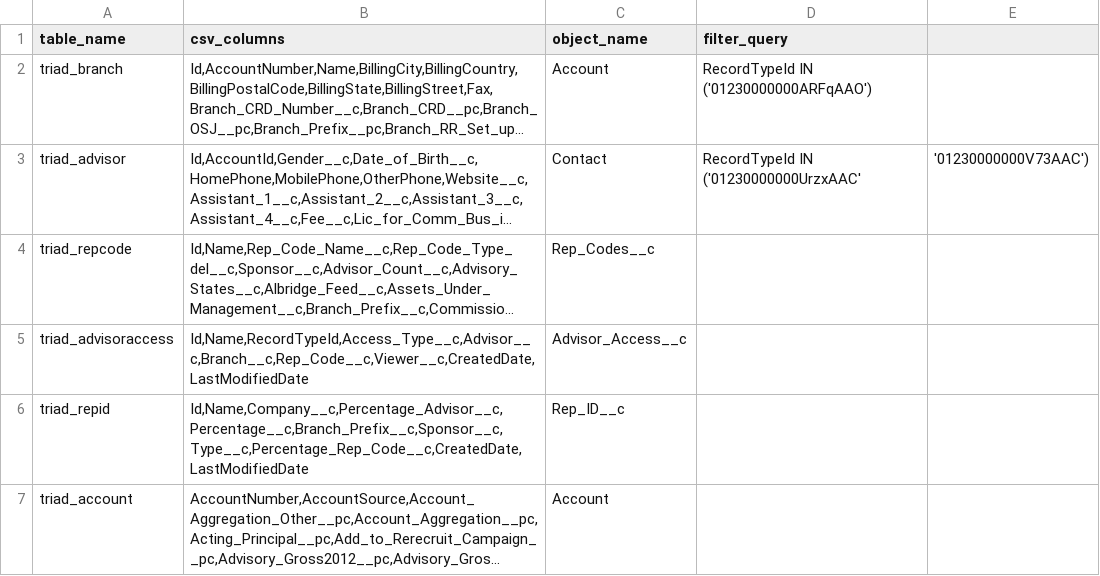
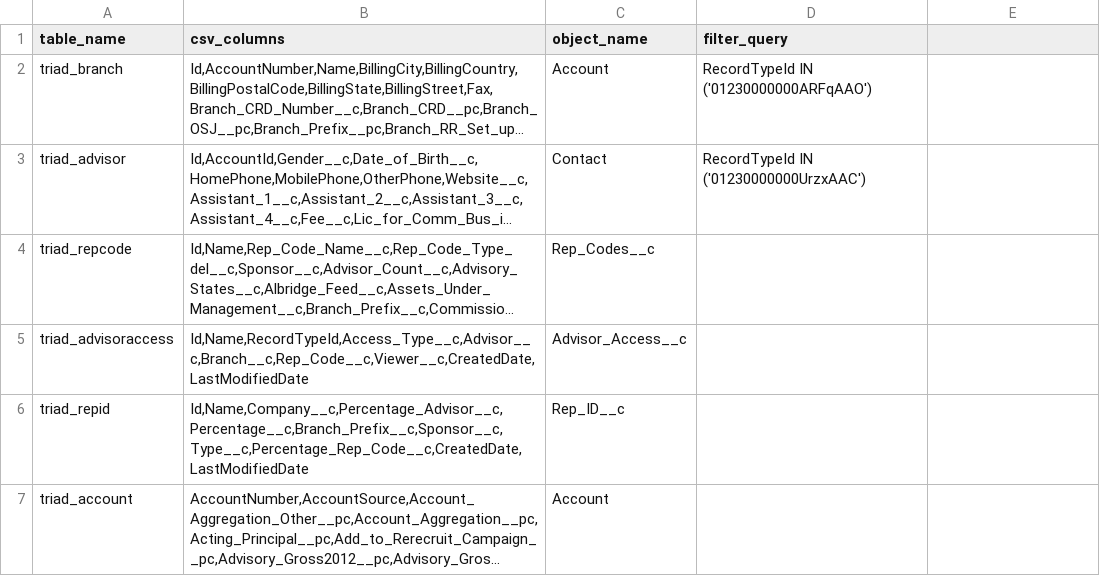
Before and after one commit to paulinjemimabalasubramani/paulinjemimabalasubramani, a CSV file: config/salesforce_download/triad.csv, drawn as a sheet; long unchanged cells end in …; the diff names each change by its address in the sheet, - before the commit and + after, or states it on an @@ line.

Commit message:
limited recordtype list

```diff
--- a/config/salesforce_download/triad.csv
+++ b/config/salesforce_download/triad.csv
-D3 (filter_query): RecordTypeId IN ('01230000000UrzxAAC'
+D3 (filter_query): RecordTypeId IN ('01230000000UrzxAAC')
-E3: '01230000000V73AAC')
+E3: (empty)
```
